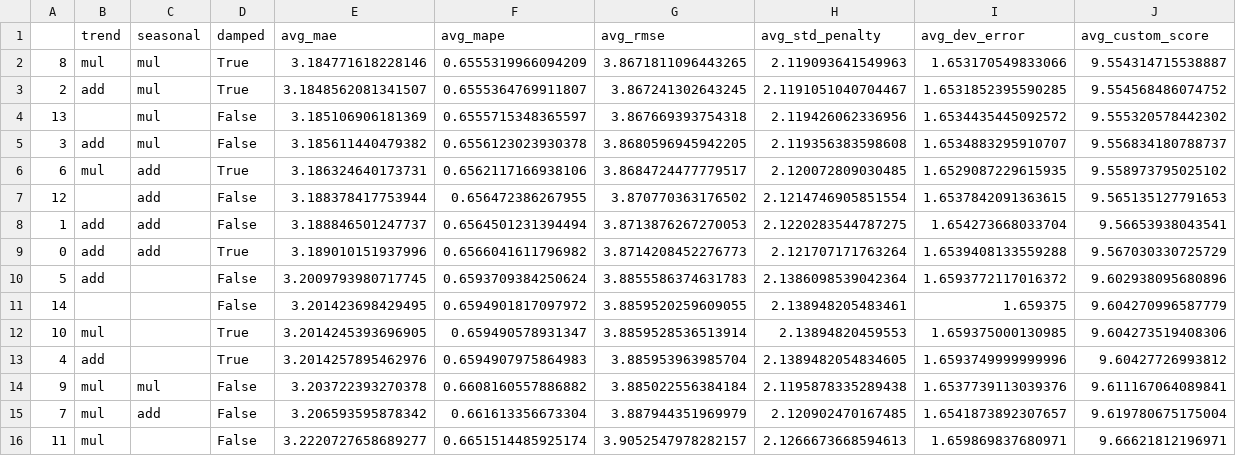
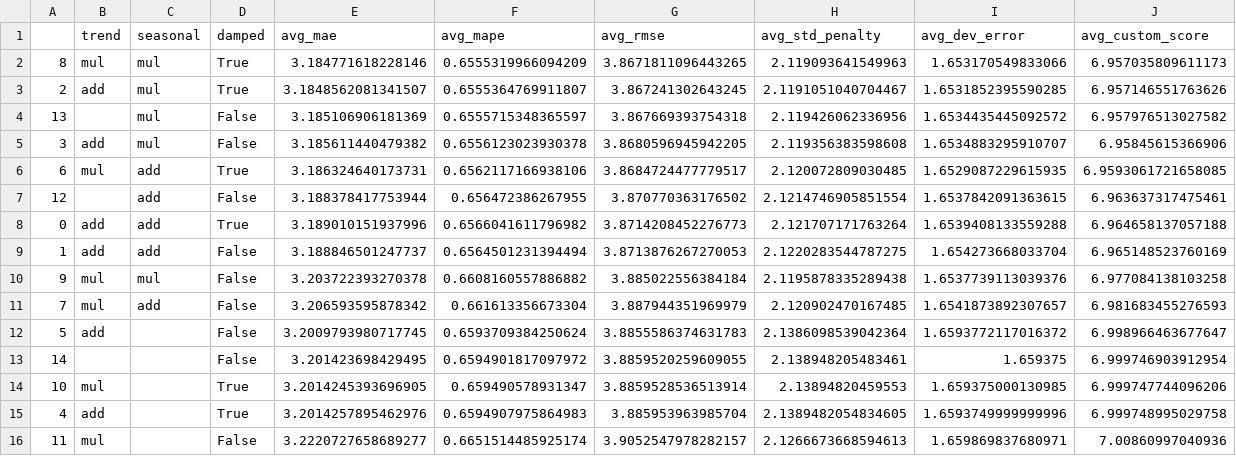
Before and after one commit to UBC-MDS/Capstone_SatCast_Trilemma, a CSV file: results/tables/hwes_cv_results.csv, drawn as a sheet.

```diff
--- a/results/tables/hwes_cv_results.csv
+++ b/results/tables/hwes_cv_results.csv
@@ -1,16 +1,16 @@
 ,trend,seasonal,damped,avg_mae,avg_mape,avg_rmse,avg_std_penalty,avg_dev_error,avg_custom_score
-8,mul,mul,True,3.184771618228146,0.6555319966094209,3.8671811096443265,2.119093641549963,1.653170549833066,9.554314715538887
-2,add,mul,True,3.1848562081341507,0.6555364769911807,3.867241302643245,2.1191051040704467,1.6531852395590285,9.554568486074752
-13,,mul,False,3.185106906181369,0.6555715348365597,3.867669393754318,2.119426062336956,1.6534435445092572,9.555320578442302
-3,add,mul,False,3.185611440479382,0.6556123023930378,3.8680596945942205,2.119356383598608,1.6534883295910707,9.556834180788737
-6,mul,add,True,3.186324640173731,0.6562117166938106,3.8684724477779517,2.120072809030485,1.6529087229615935,9.558973795025102
-12,,add,False,3.188378417753944,0.656472386267955,3.870770363176502,2.1214746905851554,1.6537842091363615,9.565135127791653
-1,add,add,False,3.188846501247737,0.6564501231394494,3.8713876267270053,2.1220283544787275,1.654273668033704,9.56653938043541
-0,add,add,True,3.189010151937996,0.6566041611796982,3.8714208452276773,2.121707171763264,1.6539408133559288,9.567030330725729
-5,add,,False,3.2009793980717745,0.6593709384250624,3.8855586374631783,2.1386098539042364,1.6593772117016372,9.602938095680896
-14,,,False,3.201423698429495,0.6594901817097972,3.8859520259609055,2.138948205483461,1.659375,9.604270996587779
-10,mul,,True,3.2014245393696905,0.659490578931347,3.8859528536513914,2.13894820459553,1.659375000130985,9.604273519408306
-4,add,,True,3.2014257895462976,0.6594907975864983,3.885953963985704,2.1389482054834605,1.6593749999999996,9.60427726993812
-9,mul,mul,False,3.203722393270378,0.6608160557886882,3.885022556384184,2.1195878335289438,1.6537739113039376,9.611167064089841
-7,mul,add,False,3.206593595878342,0.661613356673304,3.887944351969979,2.120902470167485,1.6541873892307657,9.619780675175004
-11,mul,,False,3.2220727658689277,0.6651514485925174,3.9052547978282157,2.1266673668594613,1.659869837680971,9.66621812196971
+8,mul,mul,True,3.184771618228146,0.6555319966094209,3.8671811096443265,2.119093641549963,1.653170549833066,6.957035809611173
+2,add,mul,True,3.1848562081341507,0.6555364769911807,3.867241302643245,2.1191051040704467,1.6531852395590285,6.957146551763626
+13,,mul,False,3.185106906181369,0.6555715348365597,3.867669393754318,2.119426062336956,1.6534435445092572,6.957976513027582
+3,add,mul,False,3.185611440479382,0.6556123023930378,3.8680596945942205,2.119356383598608,1.6534883295910707,6.95845615366906
+6,mul,add,True,3.186324640173731,0.6562117166938106,3.8684724477779517,2.120072809030485,1.6529087229615935,6.9593061721658085
+12,,add,False,3.188378417753944,0.656472386267955,3.870770363176502,2.1214746905851554,1.6537842091363615,6.963637317475461
+0,add,add,True,3.189010151937996,0.6566041611796982,3.8714208452276773,2.121707171763264,1.6539408133559288,6.964658137057188
+1,add,add,False,3.188846501247737,0.6564501231394494,3.8713876267270053,2.1220283544787275,1.654273668033704,6.965148523760169
+9,mul,mul,False,3.203722393270378,0.6608160557886882,3.885022556384184,2.1195878335289438,1.6537739113039376,6.977084138103258
+7,mul,add,False,3.206593595878342,0.661613356673304,3.887944351969979,2.120902470167485,1.6541873892307657,6.981683455276593
+5,add,,False,3.2009793980717745,0.6593709384250624,3.8855586374631783,2.1386098539042364,1.6593772117016372,6.998966463677647
+14,,,False,3.201423698429495,0.6594901817097972,3.8859520259609055,2.138948205483461,1.659375,6.999746903912954
+10,mul,,True,3.2014245393696905,0.659490578931347,3.8859528536513914,2.13894820459553,1.659375000130985,6.999747744096206
+4,add,,True,3.2014257895462976,0.6594907975864983,3.885953963985704,2.1389482054834605,1.6593749999999996,6.999748995029758
+11,mul,,False,3.2220727658689277,0.6651514485925174,3.9052547978282157,2.1266673668594613,1.659869837680971,7.00860997040936
```
Also changed, not shown: 10 other files.
